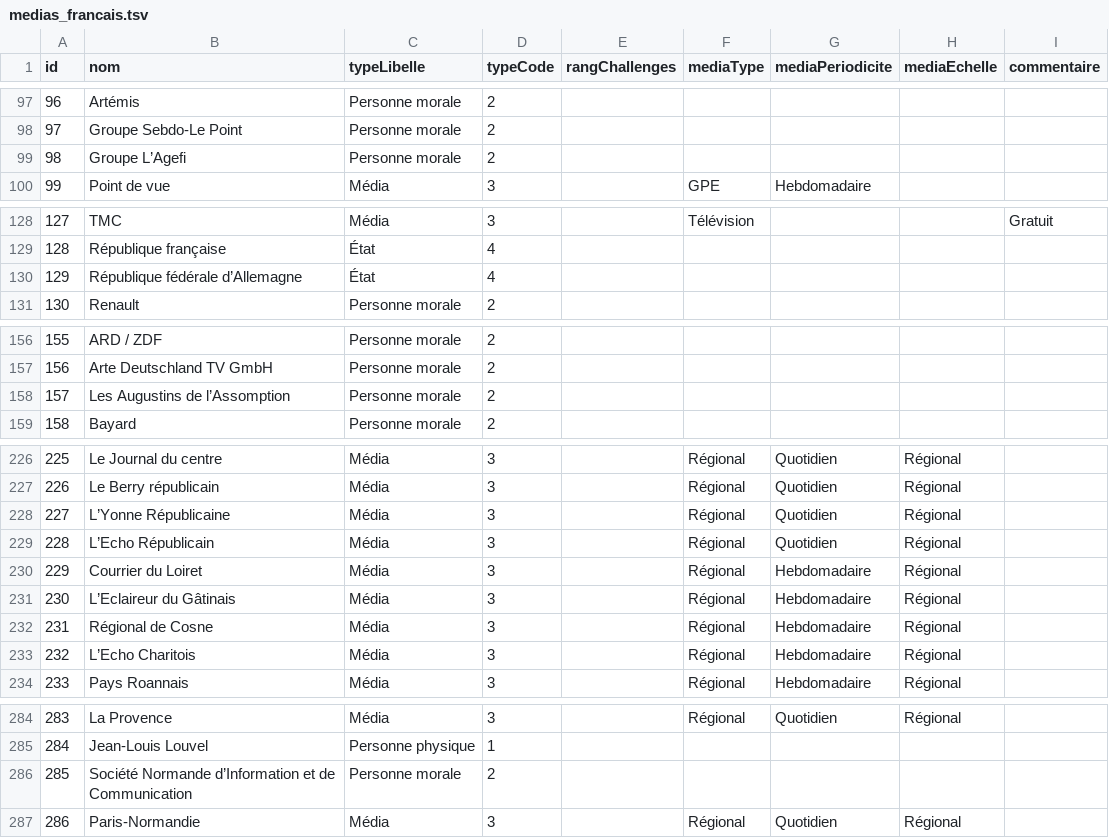
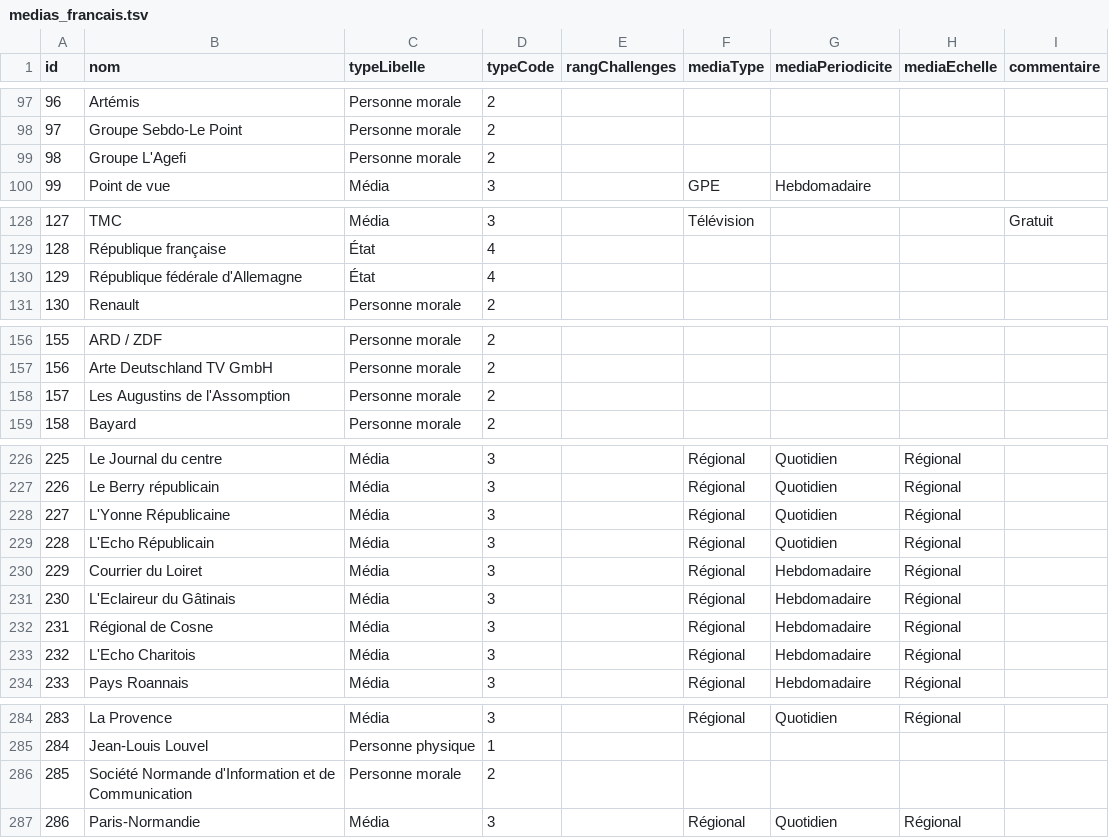
Before and after one commit to mdiplo/Medias_francais, a TSV file: medias_francais.tsv, drawn as a sheet; only a part is shown, gaps mark what is left out.

Commit message:
Remplacement des apostrophes

```diff
--- a/medias_francais.tsv
+++ b/medias_francais.tsv
@@ -98,3 +98,3 @@ id	nom	typeLibelle	typeCode	rangChallenges	mediaType	mediaPeriodicite	mediaEchel
 97	Groupe Sebdo-Le Point	Personne morale	2					
-98	Groupe L’Agefi	Personne morale	2					
+98	Groupe L'Agefi	Personne morale	2					
 99	Point de vue	Média	3		GPE	Hebdomadaire		
@@ -129,3 +129,3 @@ id	nom	typeLibelle	typeCode	rangChallenges	mediaType	mediaPeriodicite	mediaEchel
 128	République française	État	4					
-129	République fédérale d’Allemagne	État	4					
+129	République fédérale d'Allemagne	État	4					
 130	Renault	Personne morale	2					
@@ -157,3 +157,3 @@ id	nom	typeLibelle	typeCode	rangChallenges	mediaType	mediaPeriodicite	mediaEchel
 156	Arte Deutschland TV GmbH	Personne morale	2					
-157	Les Augustins de l’Assomption	Personne morale	2					
+157	Les Augustins de l'Assomption	Personne morale	2					
 158	Bayard	Personne morale	2					
@@ -227,8 +227,8 @@ id	nom	typeLibelle	typeCode	rangChallenges	mediaType	mediaPeriodicite	mediaEchel
 226	Le Berry républicain	Média	3		Régional	Quotidien	Régional	
-227	L’Yonne Républicaine	Média	3		Régional	Quotidien	Régional	
-228	L’Echo Républicain	Média	3		Régional	Quotidien	Régional	
+227	L'Yonne Républicaine	Média	3		Régional	Quotidien	Régional	
+228	L'Echo Républicain	Média	3		Régional	Quotidien	Régional	
 229	Courrier du Loiret	Média	3		Régional	Hebdomadaire	Régional	
-230	L’Eclaireur du Gâtinais	Média	3		Régional	Hebdomadaire	Régional	
+230	L'Eclaireur du Gâtinais	Média	3		Régional	Hebdomadaire	Régional	
 231	Régional de Cosne	Média	3		Régional	Hebdomadaire	Régional	
-232	L’Echo Charitois	Média	3		Régional	Hebdomadaire	Régional	
+232	L'Echo Charitois	Média	3		Régional	Hebdomadaire	Régional	
 233	Pays Roannais	Média	3		Régional	Hebdomadaire	Régional	
@@ -285,3 +285,3 @@ id	nom	typeLibelle	typeCode	rangChallenges	mediaType	mediaPeriodicite	mediaEchel
 284	Jean-Louis Louvel	Personne physique	1					
-285	Société Normande d’Information et de Communication	Personne morale	2					
+285	Société Normande d'Information et de Communication	Personne morale	2					
 286	Paris-Normandie	Média	3		Régional	Quotidien	Régional	
```
